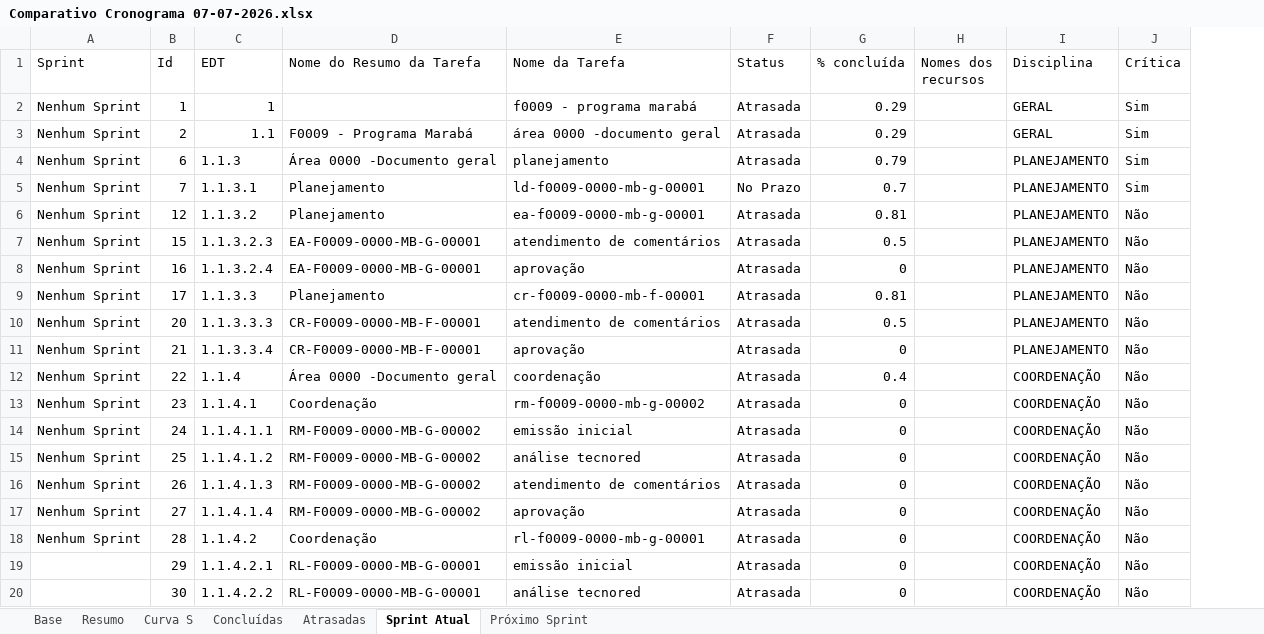
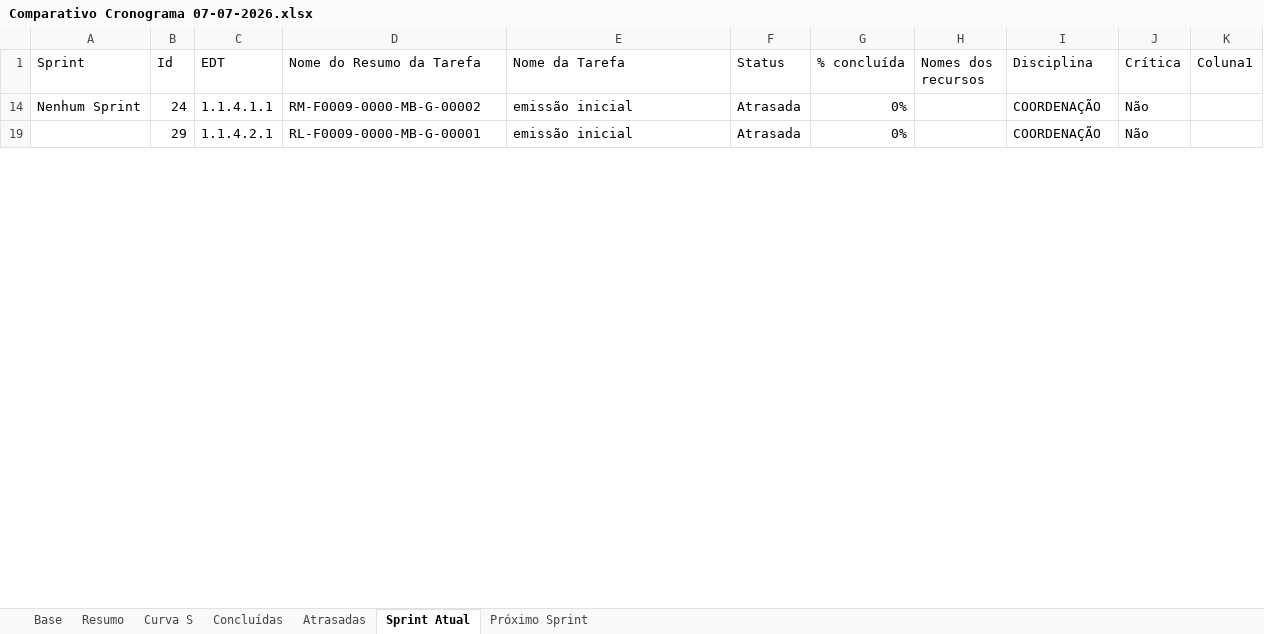
Before and after one commit to jaozin/dashboard-tecnored, an Excel workbook: saida/F0009_000/Comparativo Cronograma 07-07-2026.xlsx, sheet Sprint Atual, drawn as a sheet; only a part is shown; values as stored, in another font and other column widths than the file's, no cell formats; conditional formats and table styles not drawn; removed rows and columns are numbered as before the commit, all else as after; the diff covers the shown part only; the diff names each change by its address in the sheet, - before the commit and + after, or states it on an @@ line.

```diff
--- a/saida/F0009_000/Comparativo Cronograma 07-07-2026.xlsx (sheet Sprint Atual)
+++ b/saida/F0009_000/Comparativo Cronograma 07-07-2026.xlsx (sheet Sprint Atual)
+column K (Coluna1), empty
-row 2: Nenhum Sprint | 1 | 1 |  | f0009 - programa marabá | Atrasada | 0.29 |  | GERAL | Sim
-row 3: Nenhum Sprint | 2 | 1.1 | F0009 - Programa Marabá | área 0000 -documento geral | Atrasada | 0.29 |  | GERAL | Sim
-row 4: Nenhum Sprint | 6 | 1.1.3 | Área 0000 -Documento geral | planejamento | Atrasada | 0.79 |  | PLANEJAMENTO | Sim
-row 5: Nenhum Sprint | 7 | 1.1.3.1 | Planejamento | ld-f0009-0000-mb-g-00001 | No Prazo | 0.7 |  | PLANEJAMENTO | Sim
-row 6: Nenhum Sprint | 12 | 1.1.3.2 | Planejamento | ea-f0009-0000-mb-g-00001 | Atrasada | 0.81 |  | PLANEJAMENTO | Não
-row 7: Nenhum Sprint | 15 | 1.1.3.2.3 | EA-F0009-0000-MB-G-00001 | atendimento de comentários | Atrasada | 0.5 |  | PLANEJAMENTO | Não
-row 8: Nenhum Sprint | 16 | 1.1.3.2.4 | EA-F0009-0000-MB-G-00001 | aprovação | Atrasada | 0 |  | PLANEJAMENTO | Não
-row 9: Nenhum Sprint | 17 | 1.1.3.3 | Planejamento | cr-f0009-0000-mb-f-00001 | Atrasada | 0.81 |  | PLANEJAMENTO | Não
-row 10: Nenhum Sprint | 20 | 1.1.3.3.3 | CR-F0009-0000-MB-F-00001 | atendimento de comentários | Atrasada | 0.5 |  | PLANEJAMENTO | Não
-row 11: Nenhum Sprint | 21 | 1.1.3.3.4 | CR-F0009-0000-MB-F-00001 | aprovação | Atrasada | 0 |  | PLANEJAMENTO | Não
-row 12: Nenhum Sprint | 22 | 1.1.4 | Área 0000 -Documento geral | coordenação | Atrasada | 0.4 |  | COORDENAÇÃO | Não
-row 13: Nenhum Sprint | 23 | 1.1.4.1 | Coordenação | rm-f0009-0000-mb-g-00002 | Atrasada | 0 |  | COORDENAÇÃO | Não
-G14 (% concluída): 0
+G14 (% concluída): 0%
-row 15: Nenhum Sprint | 25 | 1.1.4.1.2 | RM-F0009-0000-MB-G-00002 | análise tecnored | Atrasada | 0 |  | COORDENAÇÃO | Não
-row 16: Nenhum Sprint | 26 | 1.1.4.1.3 | RM-F0009-0000-MB-G-00002 | atendimento de comentários | Atrasada | 0 |  | COORDENAÇÃO | Não
-row 17: Nenhum Sprint | 27 | 1.1.4.1.4 | RM-F0009-0000-MB-G-00002 | aprovação | Atrasada | 0 |  | COORDENAÇÃO | Não
-row 18: Nenhum Sprint | 28 | 1.1.4.2 | Coordenação | rl-f0009-0000-mb-g-00001 | Atrasada | 0 |  | COORDENAÇÃO | Não
-G19 (% concluída): 0
+G19 (% concluída): 0%
-row 20:  | 30 | 1.1.4.2.2 | RL-F0009-0000-MB-G-00001 | análise tecnored | Atrasada | 0 |  | COORDENAÇÃO | Não
```
Also changed, not shown: 47 removed rows and 8 edited cells elsewhere in this sheet, cell formats, hidden cells, charts or pictures, saida/F0009_305/Comparativo Cronograma 03-07-2026 DAILY MEETING.xlsx, saida/F0009_305/Comparativo Cronograma 07-07-2026.xlsx, 27 other files.
